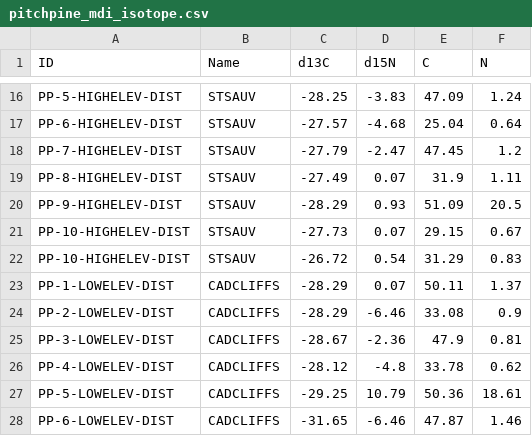
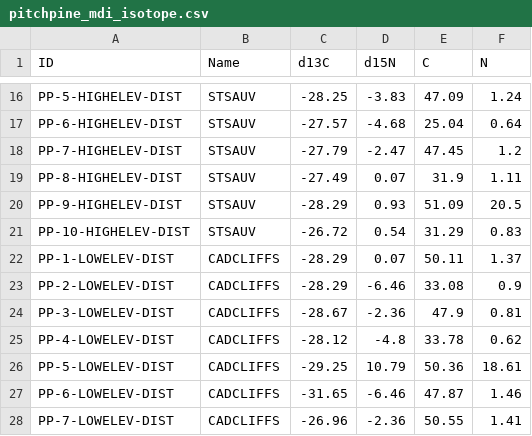
Before and after one commit to SmithEcophysLab/mdi_pitchpine, a CSV file: data/raw/pitchpine_mdi_isotope.csv, drawn as a sheet; only a part is shown, gaps mark what is left out; the shorter side is filled out with more unchanged rows.

```diff
--- a/data/raw/pitchpine_mdi_isotope.csv
+++ b/data/raw/pitchpine_mdi_isotope.csv
@@ -20,3 +20,2 @@ PP-8-HIGHELEV-DIST,STSAUV,-27.49,0.07,31.9,1.11
 PP-9-HIGHELEV-DIST,STSAUV,-28.29,0.93,51.09,20.5
-PP-10-HIGHELEV-DIST,STSAUV,-27.73,0.07,29.15,0.67
 PP-10-HIGHELEV-DIST,STSAUV,-26.72,0.54,31.29,0.83
```
Also changed, not shown: data/mdi_all_clean.csv, data/raw/pitchpine_mdi_biophysical.csv, 14 other files.
